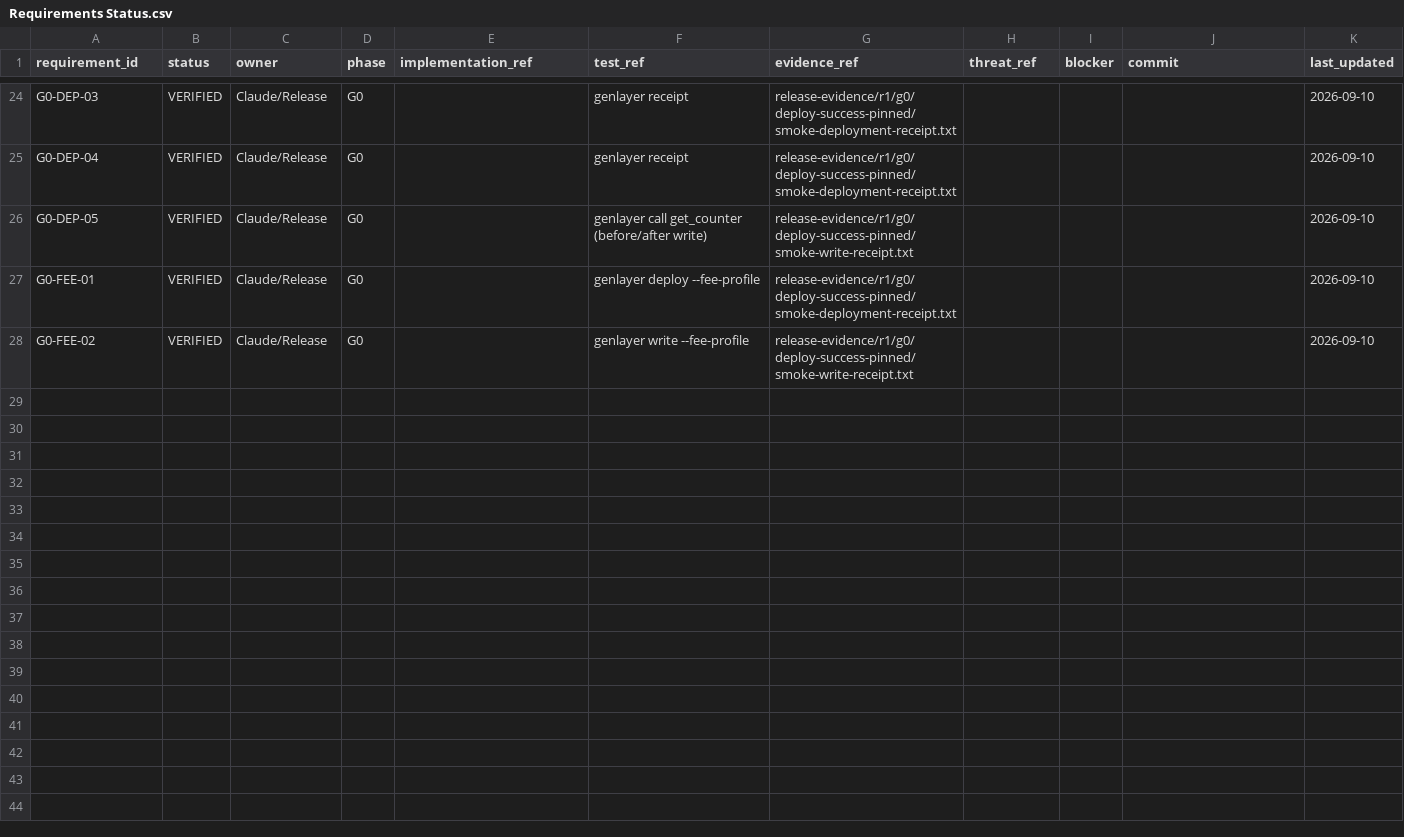
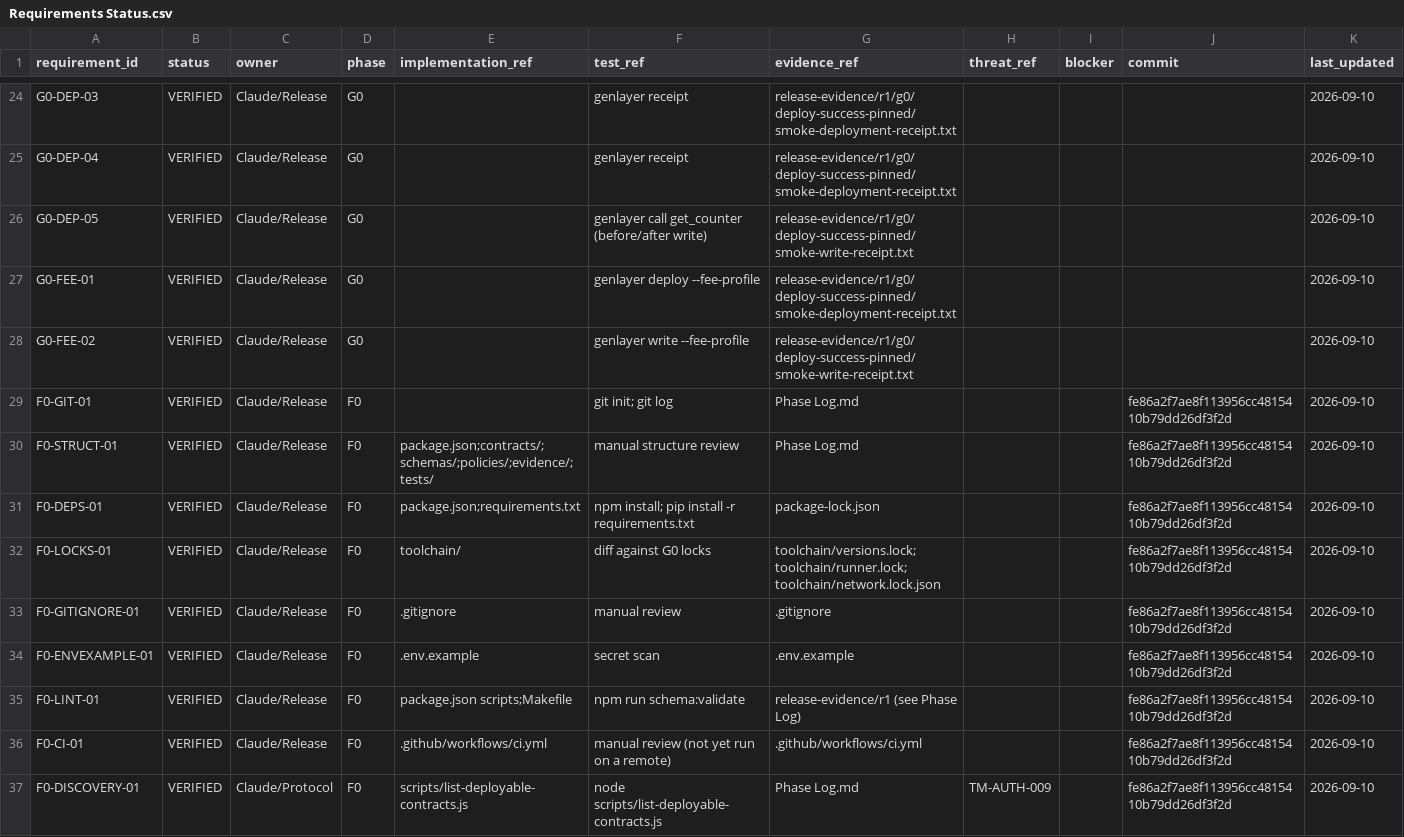
Before and after one commit to ometere123/reclose, a CSV file: docs/execution/Requirements Status.csv, drawn as a sheet; only a part is shown, gaps mark what is left out; the diff covers the shown part only; the diff names each change by its address in the sheet, - before the commit and + after, or states it on an @@ line.

```diff
--- a/docs/execution/Requirements Status.csv
+++ b/docs/execution/Requirements Status.csv
+row 29: F0-GIT-01 | VERIFIED | Claude/Release | F0 |  | git init; git log | Phase Log.md |  |  | fe86a2f7ae8f113956cc4815410b79dd26df3f2d | 2026-09-10
+row 30: F0-STRUCT-01 | VERIFIED | Claude/Release | F0 | package.json;contracts/;schemas/;policies/;evidence/;tests/ | manual structure review | Phase Log.md |  |  | fe86a2f7ae8f113956cc4815410b79dd26df3f2d | 2026-09-10
+row 31: F0-DEPS-01 | VERIFIED | Claude/Release | F0 | package.json;requirements.txt | npm install; pip install -r requirements.txt | package-lock.json |  |  | fe86a2f7ae8f113956cc4815410b79dd26df3f2d | 2026-09-10
+row 32: F0-LOCKS-01 | VERIFIED | Claude/Release | F0 | toolchain/ | diff against G0 locks | toolchain/versions.lock;toolchain/runner.lock;toolchain/network.lock.json |  |  | fe86a2f7ae8f113956cc4815410b79dd26df3f2d | 2026-09-10
+row 33: F0-GITIGNORE-01 | VERIFIED | Claude/Release | F0 | .gitignore | manual review | .gitignore |  |  | fe86a2f7ae8f113956cc4815410b79dd26df3f2d | 2026-09-10
+row 34: F0-ENVEXAMPLE-01 | VERIFIED | Claude/Release | F0 | .env.example | secret scan | .env.example |  |  | fe86a2f7ae8f113956cc4815410b79dd26df3f2d | 2026-09-10
+row 35: F0-LINT-01 | VERIFIED | Claude/Release | F0 | package.json scripts;Makefile | npm run schema:validate | release-evidence/r1 (see Phase Log) |  |  | fe86a2f7ae8f113956cc4815410b79dd26df3f2d | 2026-09-10
+row 36: F0-CI-01 | VERIFIED | Claude/Release | F0 | .github/workflows/ci.yml | manual review (not yet run on a remote) | .github/workflows/ci.yml |  |  | fe86a2f7ae8f113956cc4815410b79dd26df3f2d | 2026-09-10
+row 37: F0-DISCOVERY-01 | VERIFIED | Claude/Protocol | F0 | scripts/list-deployable-contracts.js | node scripts/list-deployable-contracts.js | Phase Log.md | TM-AUTH-009 |  | fe86a2f7ae8f113956cc4815410b79dd26df3f2d | 2026-09-10
```
Also changed, not shown: 8 added rows elsewhere in this file, 5 other files.
